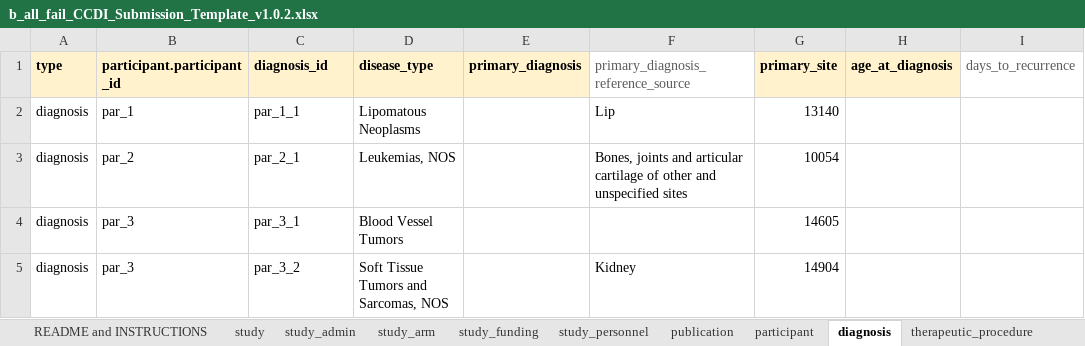
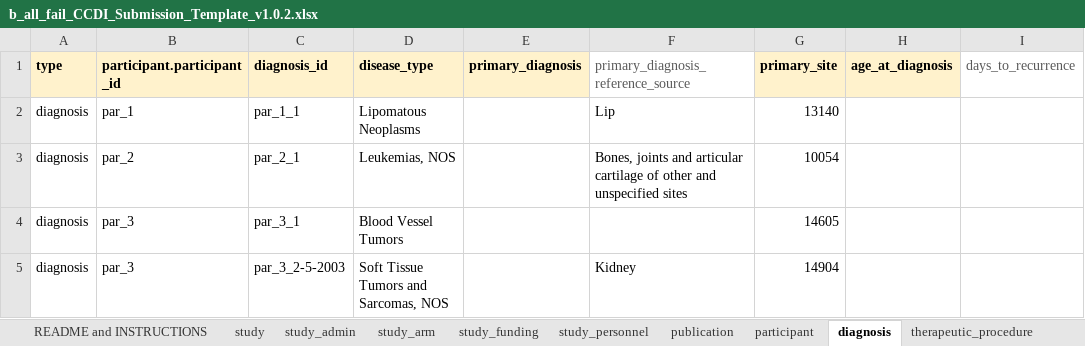
Before and after one commit to CBIIT/ChildhoodCancerDataInitiative-Submission_ValidatoR, an Excel workbook: test_files/b_all_fail_CCDI_Submission_Template_v1.0.2.xlsx, sheet diagnosis, drawn as a sheet; only a part is shown; values as stored, in another font and other column widths than the file's, no borders; the diff names each change by its address in the sheet, - before the commit and + after, or states it on an @@ line.

```diff
--- a/test_files/b_all_fail_CCDI_Submission_Template_v1.0.2.xlsx (sheet diagnosis)
+++ b/test_files/b_all_fail_CCDI_Submission_Template_v1.0.2.xlsx (sheet diagnosis)
-C5 (diagnosis_id): par_3_2
+C5 (diagnosis_id): par_3_2-5-2003
```
Also changed, not shown: sheet study_personnel, sheet clinical_measure_file, sheet sequencing_file, 1 other file.
